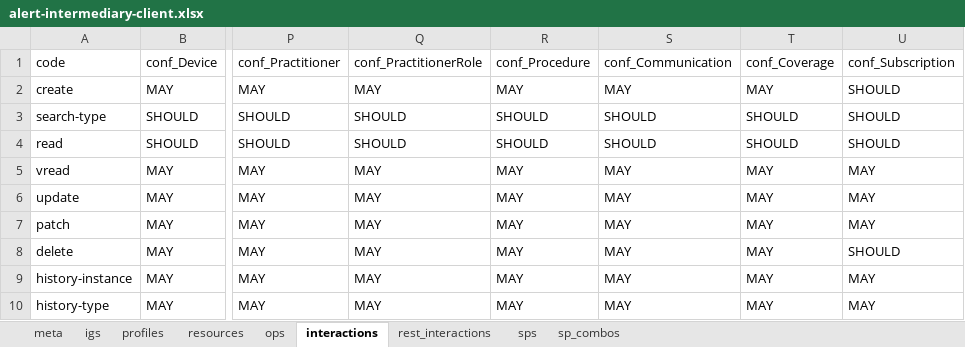
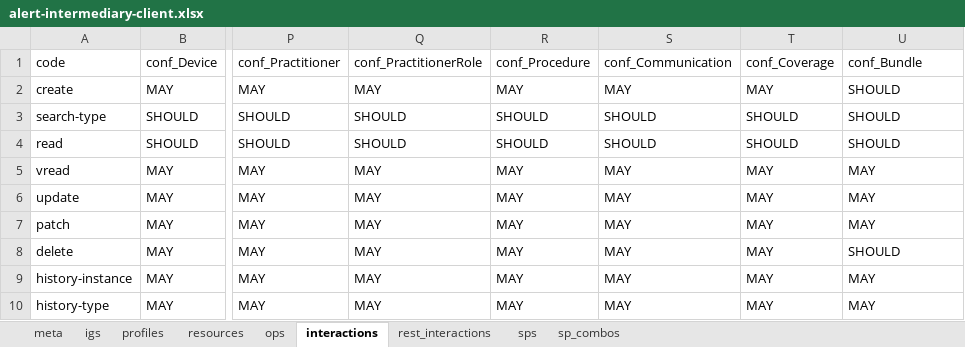
Before and after one commit to HL7/davinci-alerts, an Excel workbook: source/resources/source-data/alert-intermediary-client.xlsx, sheet interactions, drawn as a sheet; only a part is shown, gaps mark what is left out; values as stored, in another font and other column widths than the file's, no borders; the diff names each change by its address in the sheet, - before the commit and + after, or states it on an @@ line.

Commit message:
add alert bundle profile, notify operation, updated cap statements

```diff
--- a/source/resources/source-data/alert-intermediary-client.xlsx (sheet interactions)
+++ b/source/resources/source-data/alert-intermediary-client.xlsx (sheet interactions)
-U1: conf_Subscription
+U1: conf_Bundle
```
Also changed, not shown: sheet profiles, sheet ops, sheet rest_interactions, sheet meta, sheet resources, source/resources/source-data/alert-intermediary-server.xlsx, source/resources/source-data/alert-recipient.xlsx, 26 other files.
